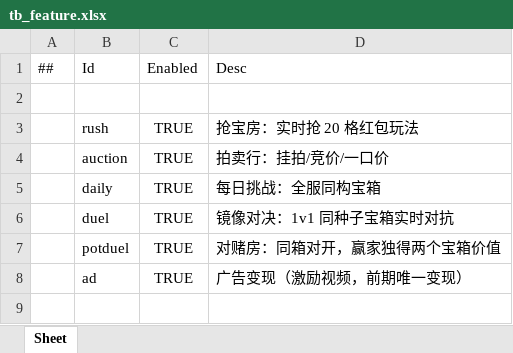
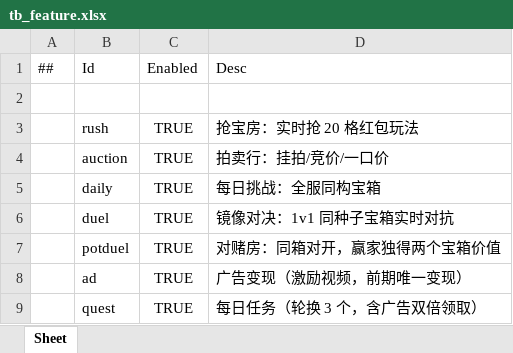
Before and after one commit to liu3122/tuanjiesimplegame, an Excel workbook: LubanWorkspace/Data/tb_feature.xlsx, sheet Sheet, drawn as a sheet; values as stored, in another font and other column widths than the file's, no borders; the diff names each change by its address in the sheet, - before the commit and + after, or states it on an @@ line.

Commit message:
每日任务系统：tb_quest 任务池+按天窗口轮换3个(全服确定性)+事件埋点内存进度+服务端领奖+看广告双倍(复用广告频控,日限3次)+大厅任务面板+独立 quest 开关；含轮换/进度/双倍/防重测试

```diff
--- a/LubanWorkspace/Data/tb_feature.xlsx (sheet Sheet)
+++ b/LubanWorkspace/Data/tb_feature.xlsx (sheet Sheet)
+row 9:  | quest | TRUE | 每日任务（轮换 3 个，含广告双倍领取）
```
Also changed, not shown: 24 other files.
